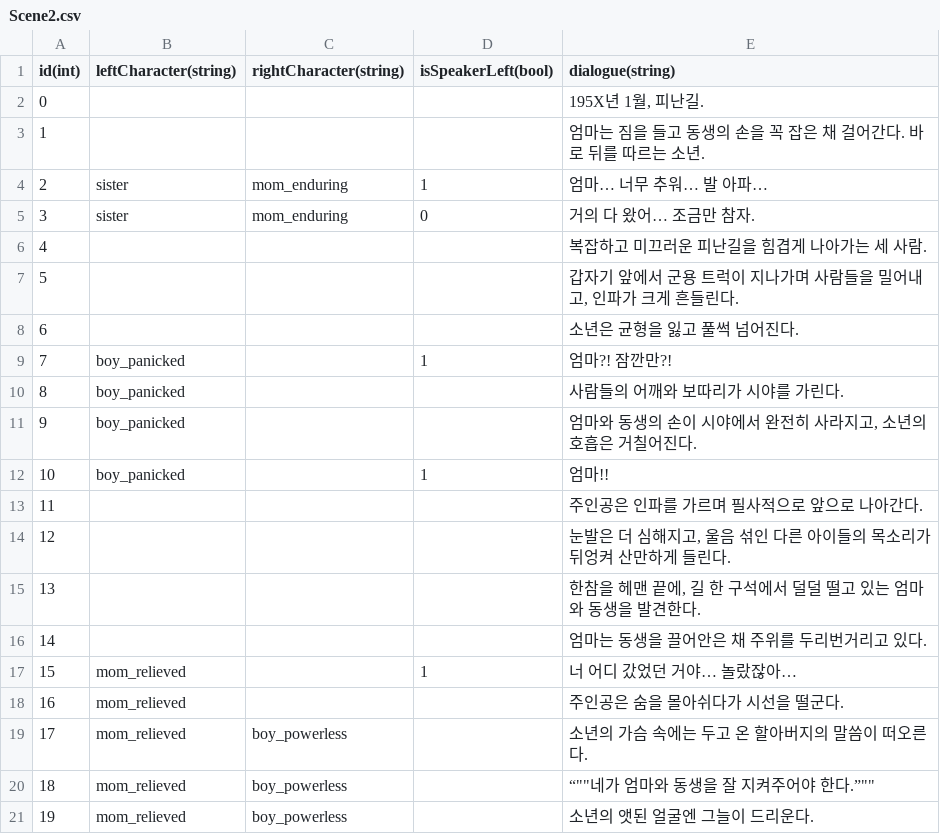
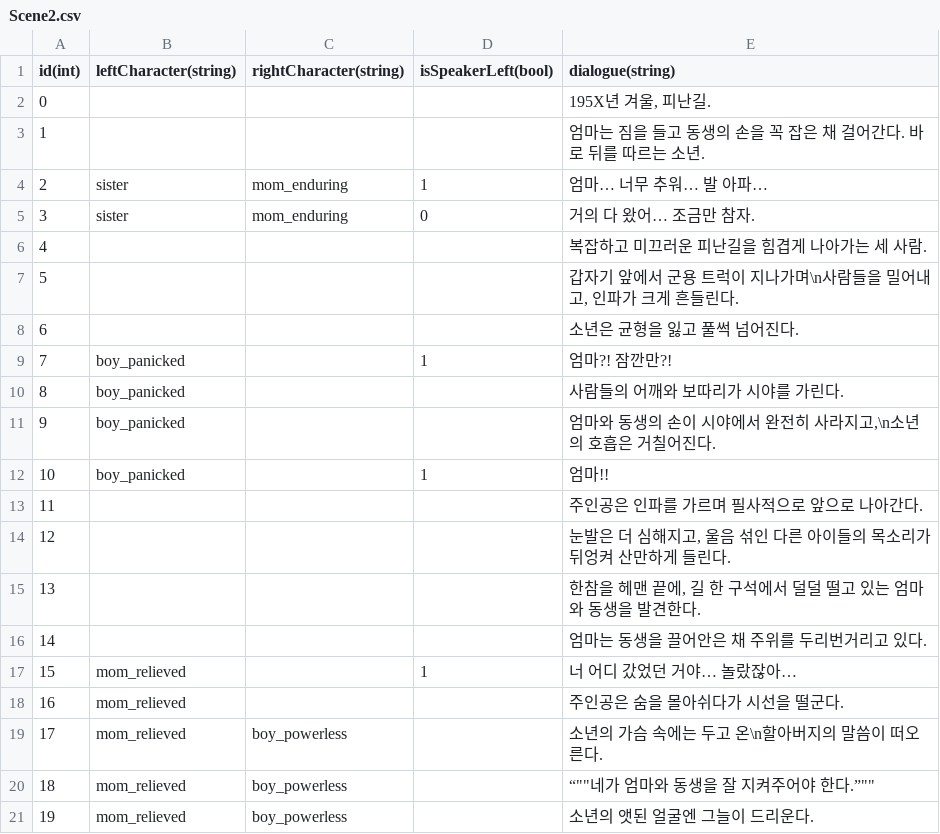
Before and after one commit to 1Seong/SaveTheWorld, a CSV file: Assets/CSV/Scene2.csv, drawn as a sheet.

```diff
--- a/Assets/CSV/Scene2.csv
+++ b/Assets/CSV/Scene2.csv
@@ -1,3 +1,3 @@
 id(int),leftCharacter(string),rightCharacter(string),isSpeakerLeft(bool),dialogue(string)
-0,,,,"195X년 1월, 피난길."
+0,,,,"195X년 겨울, 피난길."
 1,,,,엄마는 짐을 들고 동생의 손을 꼭 잡은 채 걸어간다. 바로 뒤를 따르는 소년.
@@ -6,3 +6,3 @@ id(int),leftCharacter(string),rightCharacter(string),isSpeakerLeft(bool),dialogu
 4,,,,복잡하고 미끄러운 피난길을 힘겹게 나아가는 세 사람.
-5,,,,"갑자기 앞에서 군용 트럭이 지나가며 사람들을 밀어내고, 인파가 크게 흔들린다."
+5,,,,"갑자기 앞에서 군용 트럭이 지나가며\n사람들을 밀어내고, 인파가 크게 흔들린다."
 6,,,,소년은 균형을 잃고 풀썩 넘어진다.
@@ -10,3 +10,3 @@ id(int),leftCharacter(string),rightCharacter(string),isSpeakerLeft(bool),dialogu
 8,boy_panicked,,,사람들의 어깨와 보따리가 시야를 가린다.
-9,boy_panicked,,,"엄마와 동생의 손이 시야에서 완전히 사라지고, 소년의 호흡은 거칠어진다."
+9,boy_panicked,,,"엄마와 동생의 손이 시야에서 완전히 사라지고,\n소년의 호흡은 거칠어진다."
 10,boy_panicked,,1,엄마!!
@@ -18,3 +18,3 @@ id(int),leftCharacter(string),rightCharacter(string),isSpeakerLeft(bool),dialogu
 16,mom_relieved,,,주인공은 숨을 몰아쉬다가 시선을 떨군다.
-17,mom_relieved,boy_powerless,,소년의 가슴 속에는 두고 온 할아버지의 말씀이 떠오른다.
+17,mom_relieved,boy_powerless,,"소년의 가슴 속에는 두고 온\n할아버지의 말씀이 떠오른다."
 18,mom_relieved,boy_powerless,,“""네가 엄마와 동생을 잘 지켜주어야 한다.”""
```
Also changed, not shown: Assets/CSV/Scene1.csv, Assets/CSV/Scene3.csv, 10 other files.
